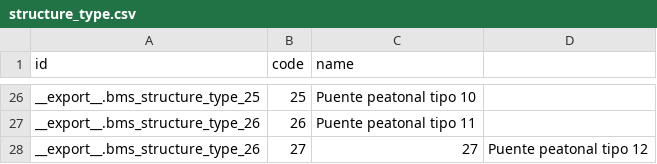
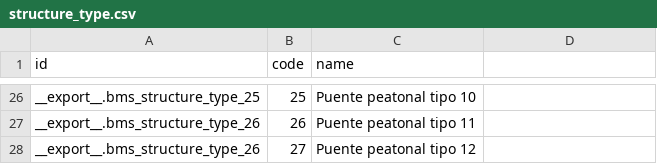
Before and after one commit to idu-bogota/openerp-idu-addons, a CSV file: src/urban_bridge/structure_type.csv, drawn as a sheet; only a part is shown, gaps mark what is left out.

Commit message:
ajuste a la vista urban bridge, inclusion de geoprocesos

```diff
--- a/src/urban_bridge/structure_type.csv
+++ b/src/urban_bridge/structure_type.csv
@@ -27,2 +27,2 @@ __export__.bms_structure_type_25,25,"Puente peatonal tipo 10"
 __export__.bms_structure_type_26,26,"Puente peatonal tipo 11"
-__export__.bms_structure_type_26,27,27,"Puente peatonal tipo 12"
+__export__.bms_structure_type_26,27,"Puente peatonal tipo 12"
```
Also changed, not shown: 3 other files.
